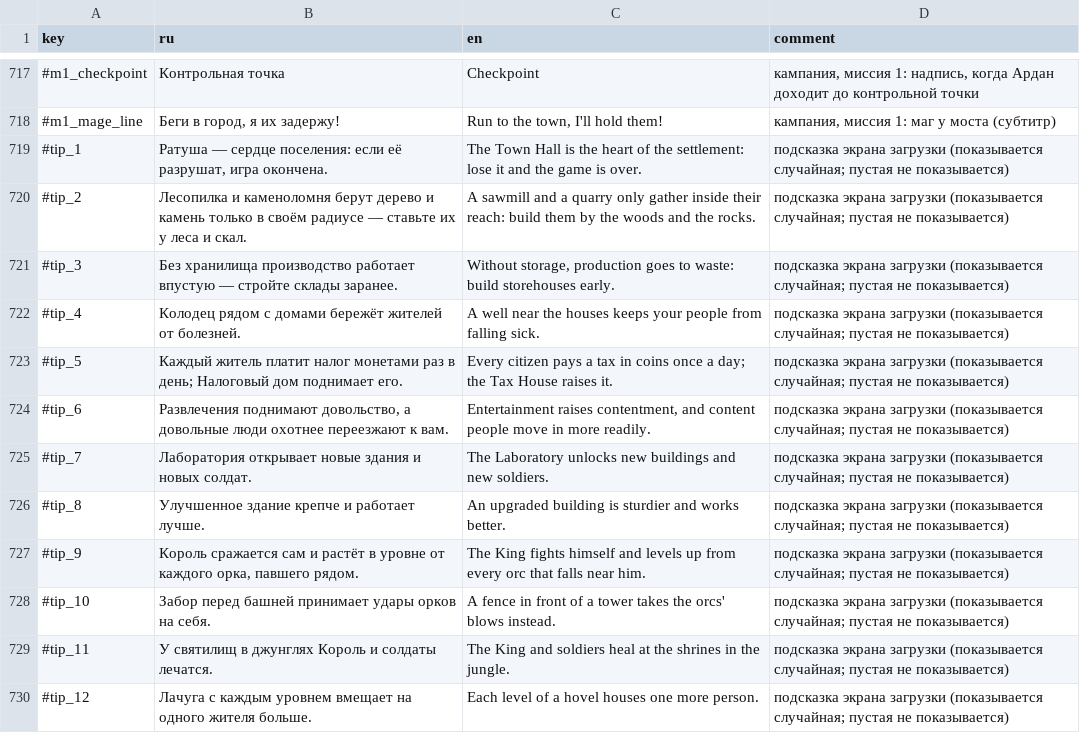
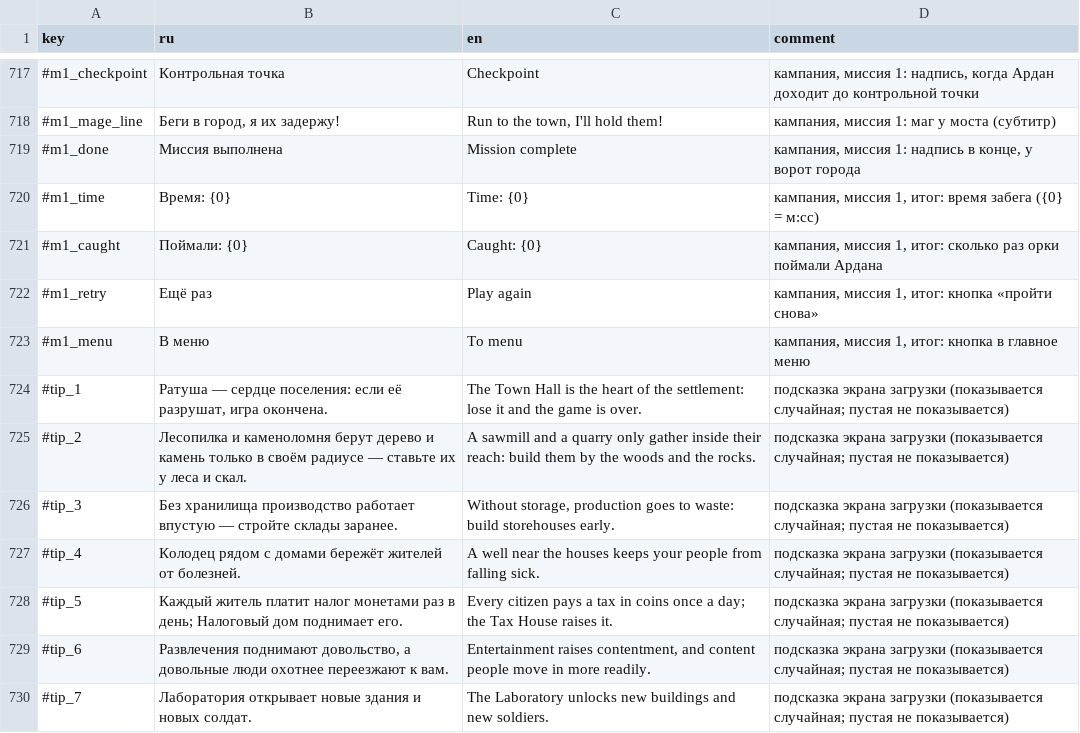
Before and after one commit to Safronov-Siarhei/CityBuilding, a CSV file: Assets/_Project/Balance/localization.csv, drawn as a sheet; only a part is shown, gaps mark what is left out; the shorter side is filled out with more unchanged rows; the diff names each change by its address in the sheet, - before the commit and + after, or states it on an @@ line.

```diff
--- a/Assets/_Project/Balance/localization.csv
+++ b/Assets/_Project/Balance/localization.csv
+row 719: #m1_done | Миссия выполнена | Mission complete | кампания, миссия 1: надпись в конце, у ворот города
+row 720: #m1_time | Время: {0} | Time: {0} | кампания, миссия 1, итог: время забега ({0} = м:сс)
+row 721: #m1_caught | Поймали: {0} | Caught: {0} | кампания, миссия 1, итог: сколько раз орки поймали Ардана
+row 722: #m1_retry | Ещё раз | Play again | кампания, миссия 1, итог: кнопка «пройти снова»
+row 723: #m1_menu | В меню | To menu | кампания, миссия 1, итог: кнопка в главное меню
```
Also changed, not shown: 10 other files.
